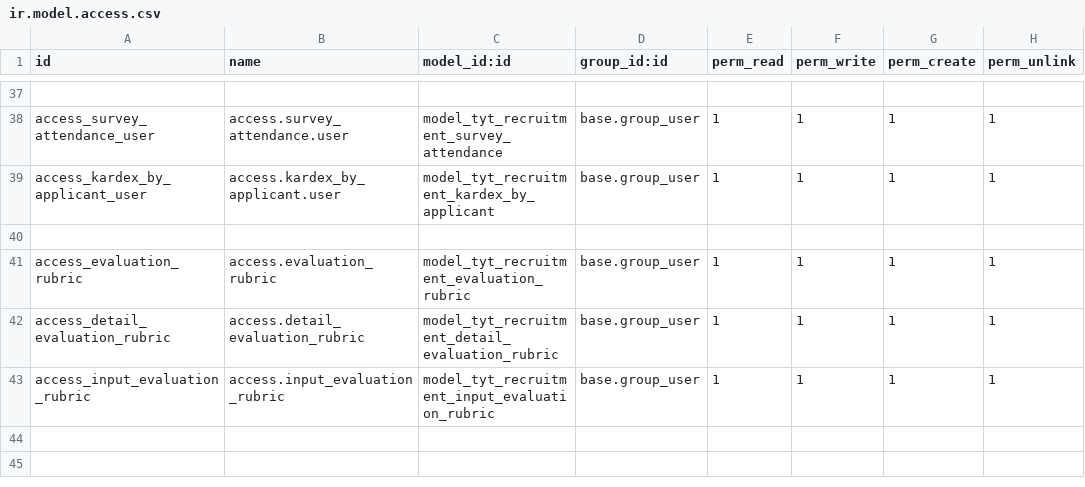
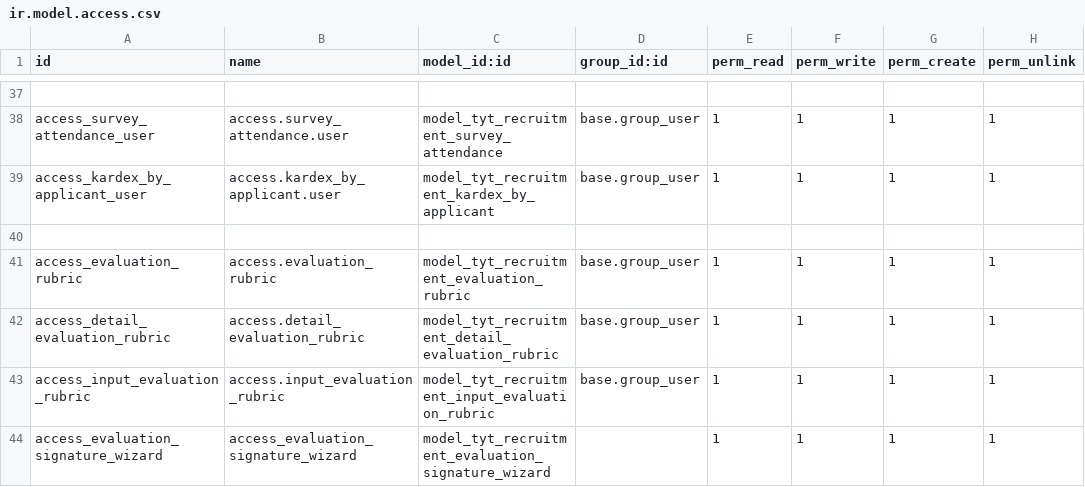
Before and after one commit to SoyCalidad/tyt_calidad_, a CSV file: tyt_recruitment/security/ir.model.access.csv, drawn as a sheet; only a part is shown, gaps mark what is left out.

```diff
--- a/tyt_recruitment/security/ir.model.access.csv
+++ b/tyt_recruitment/security/ir.model.access.csv
@@ -43 +43,2 @@ access_detail_evaluation_rubric,access.detail_evaluation_rubric,model_tyt_recrui
 access_input_evaluation_rubric,access.input_evaluation_rubric,model_tyt_recruitment_input_evaluation_rubric,base.group_user,1,1,1,1
+access_evaluation_signature_wizard,access_evaluation_signature_wizard,model_tyt_recruitment_evaluation_signature_wizard,,1,1,1,1
```
Also changed, not shown: 6 other files.
